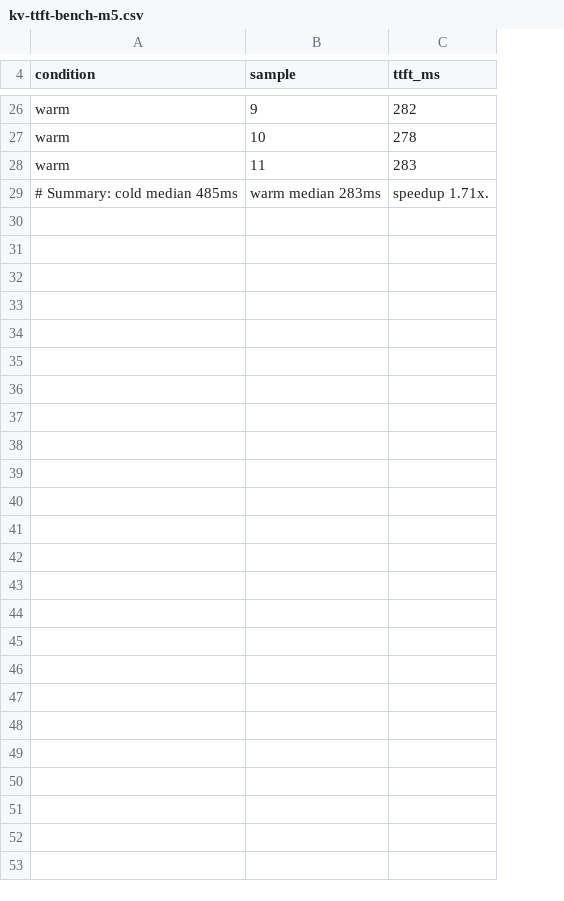
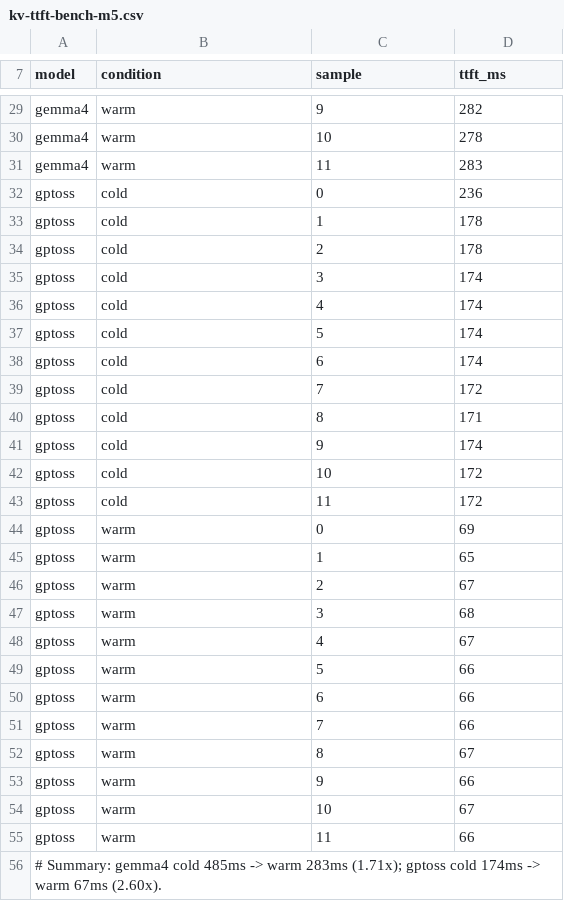
Before and after one commit to Layr-Labs/d-inference, a CSV file: docs/assets/kv-ttft-bench-m5.csv, drawn as a sheet; only a part is shown, gaps mark what is left out; addresses are those after the commit; the diff covers the shown part only; the diff names each change by its address in the sheet, - before the commit and + after, or states it on an @@ line.

Commit message:
docs(kv-cache): add GPT-OSS-20B to the real-M5 TTFT chart
Benchmarked GPT-OSS-20B (mlx-community/gpt-oss-20b-MXFP4-Q8) the same
way as Gemma-4 on the M5 Max — n=12/condition, 96-tok shared prefix
(within its 128 sliding window), 12/12 warm hits: cold median 174ms vs
warm-restore 67ms = 2.60x faster TTFT. GPT-OSS's smaller window means a
larger fraction of prefill is saved, so its relative win exceeds
Gemma-4's (1.71x). Chart now groups both models; CSV holds both raw
sample sets.

```diff
--- a/docs/assets/kv-ttft-bench-m5.csv
+++ b/docs/assets/kv-ttft-bench-m5.csv
+column A (model), rows 29-31: all gemma4; row 56: # Summary: gemma4 cold 485ms -> warm 283ms (1.71x); gptoss cold 174ms -> warm 67ms (2.60x).
+row 32: gptoss | cold | 0 | 236
+row 33: gptoss | cold | 1 | 178
+row 34: gptoss | cold | 2 | 178
+row 35: gptoss | cold | 3 | 174
+row 36: gptoss | cold | 4 | 174
+row 37: gptoss | cold | 5 | 174
+row 38: gptoss | cold | 6 | 174
+row 39: gptoss | cold | 7 | 172
+row 40: gptoss | cold | 8 | 171
+row 41: gptoss | cold | 9 | 174
+row 42: gptoss | cold | 10 | 172
+row 43: gptoss | cold | 11 | 172
+row 44: gptoss | warm | 0 | 69
+row 45: gptoss | warm | 1 | 65
+row 46: gptoss | warm | 2 | 67
+row 47: gptoss | warm | 3 | 68
+row 48: gptoss | warm | 4 | 67
+row 49: gptoss | warm | 5 | 66
+row 50: gptoss | warm | 6 | 66
+row 51: gptoss | warm | 7 | 66
+row 52: gptoss | warm | 8 | 67
+row 53: gptoss | warm | 9 | 66
+row 54: gptoss | warm | 10 | 67
+row 55: gptoss | warm | 11 | 66
-B56 (condition): # Summary: cold median 485ms
+B56 (condition): (empty)
-C56 (sample): warm median 283ms
+C56 (sample): (empty)
-D56 (ttft_ms): speedup 1.71x.
+D56 (ttft_ms): (empty)
```
Also changed, not shown: 4 added rows, 1 removed row and 4 edited cells elsewhere in this file, 2 other files.
